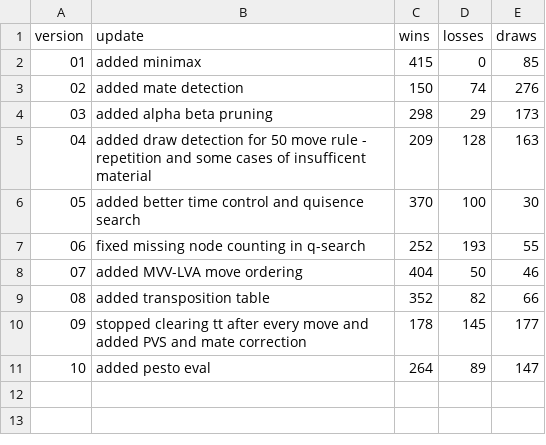
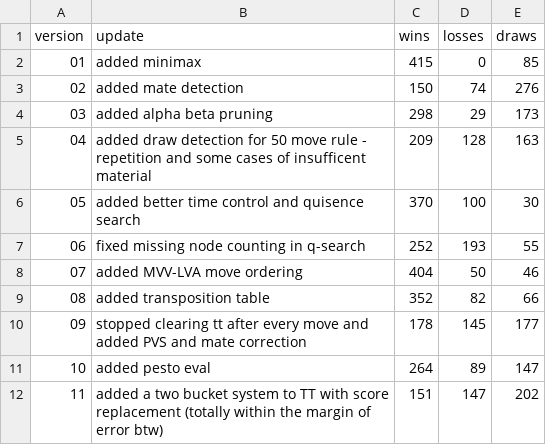
Before and after one commit to Jan-Frase/owl, a CSV file: versions/changelog.csv, drawn as a sheet; the diff names each change by its address in the sheet, - before the commit and + after, or states it on an @@ line.

Commit message:
With pesto the score based tt replacement improves things slightly.

```diff
--- a/versions/changelog.csv
+++ b/versions/changelog.csv
+row 12: 11 | added a two bucket system to TT with score replacement (totally within the margin of error btw) | 151 | 147 | 202
```
Also changed, not shown: 3 other files.
